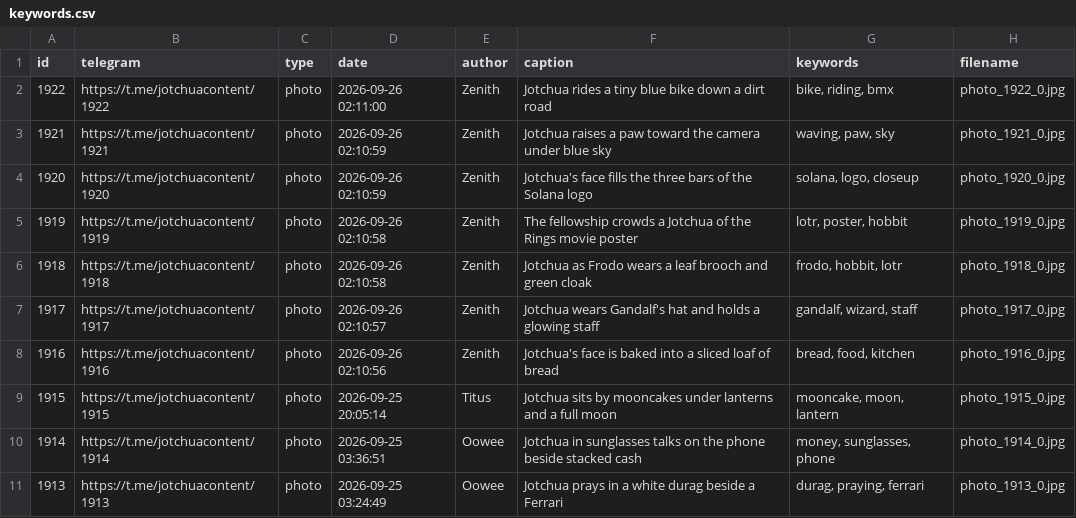
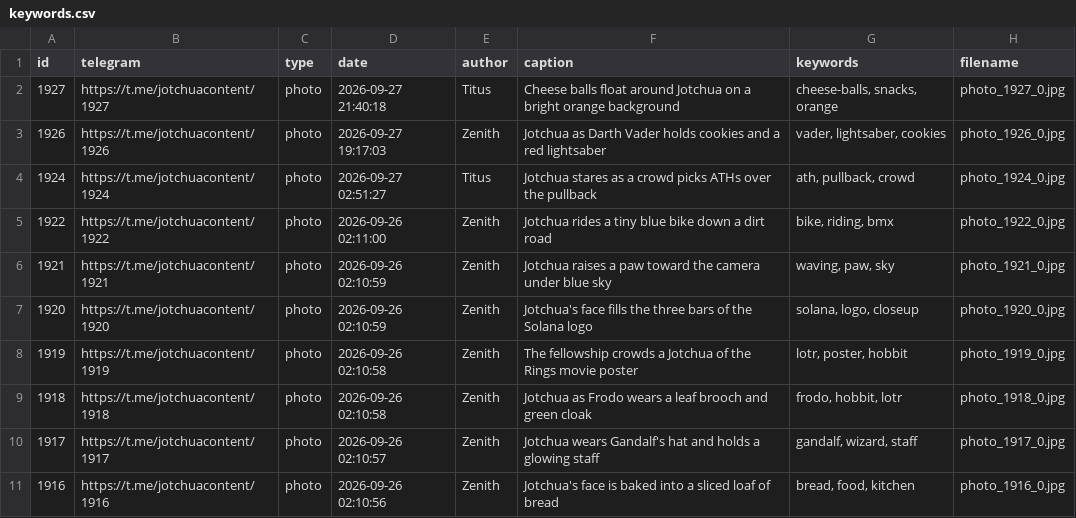
Before and after one commit to titus-chua/jotchua-vault, a CSV file: keywords.csv, drawn as a sheet; only a part is shown; the shorter side is filled out with more unchanged rows; the diff names each change by its address in the sheet, - before the commit and + after, or states it on an @@ line.

```diff
--- a/keywords.csv
+++ b/keywords.csv
+row 2: 1927 | https://t.me/jotchuacontent/1927 | photo | 2026-09-27 21:40:18 | Titus | Cheese balls float around Jotchua on a bright orange background | cheese-balls, snacks, orange | photo_1927_0.jpg
+row 3: 1926 | https://t.me/jotchuacontent/1926 | photo | 2026-09-27 19:17:03 | Zenith | Jotchua as Darth Vader holds cookies and a red lightsaber | vader, lightsaber, cookies | photo_1926_0.jpg
+row 4: 1924 | https://t.me/jotchuacontent/1924 | photo | 2026-09-27 02:51:27 | Titus | Jotchua stares as a crowd picks ATHs over the pullback | ath, pullback, crowd | photo_1924_0.jpg
```
Also changed, not shown: 10 other files.
